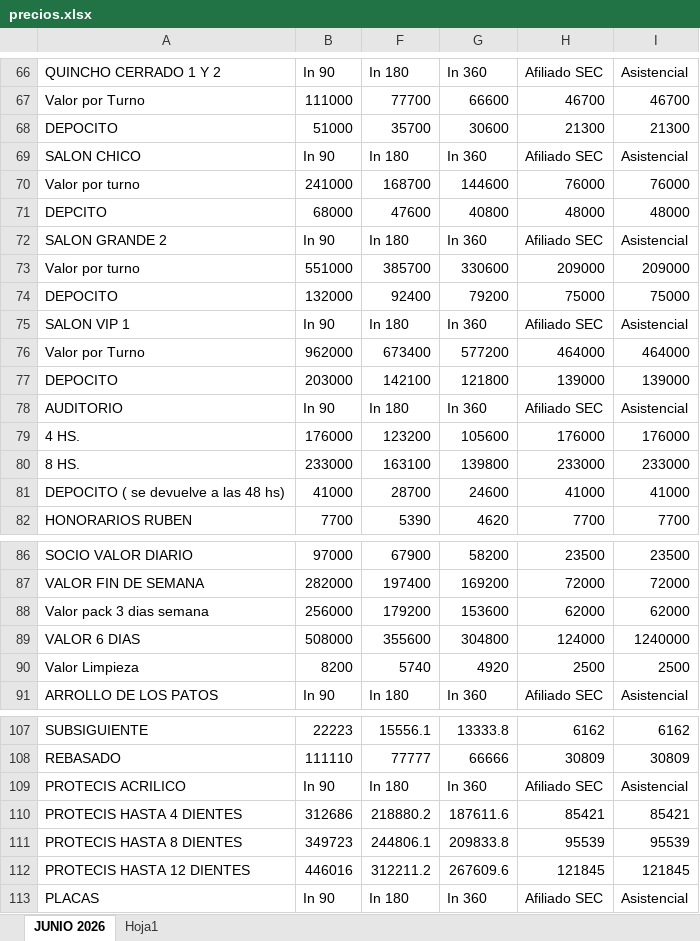
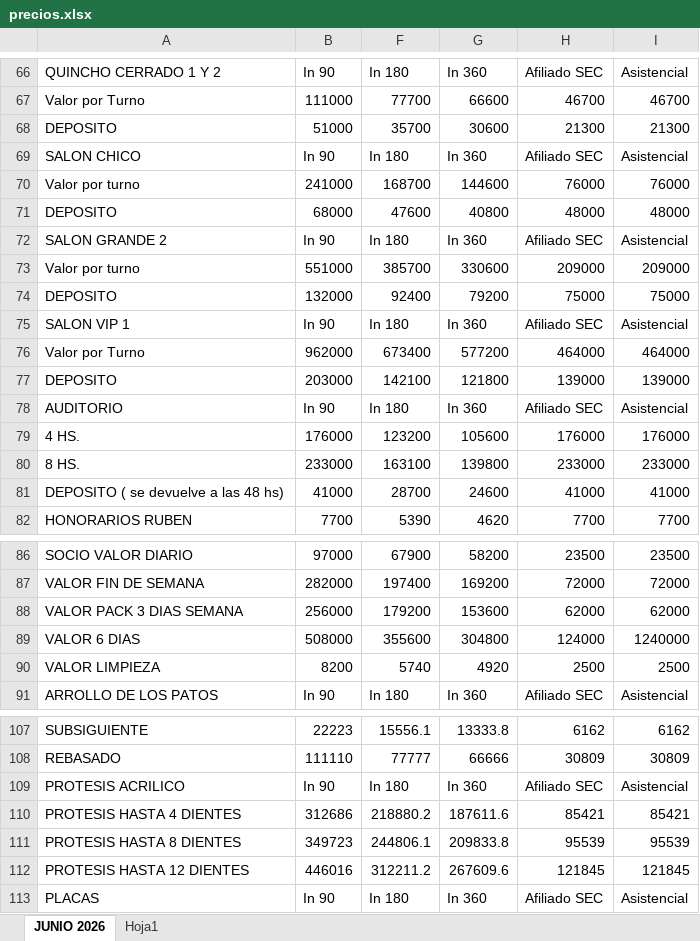
Before and after one commit to IntegraJunin/portal-operativo, an Excel workbook: precios.xlsx, sheet JUNIO 2026, drawn as a sheet; only a part is shown, gaps mark what is left out; values as stored, in another font and other column widths than the file's, no cell formats; charts and pictures not drawn; the diff covers the shown part only; the diff names each change by its address in the sheet, - before the commit and + after, or states it on an @@ line.

```diff
--- a/precios.xlsx (sheet JUNIO 2026)
+++ b/precios.xlsx (sheet JUNIO 2026)
-A68: DEPOCITO
+A68: DEPOSITO
-A71: DEPCITO
+A71: DEPOSITO
-A74: DEPOCITO
+A74: DEPOSITO
-A77: DEPOCITO
+A77: DEPOSITO
-A81: DEPOCITO ( se devuelve a las 48 hs)
+A81: DEPOSITO ( se devuelve a las 48 hs)
-A88: Valor pack 3 dias semana
+A88: VALOR PACK 3 DIAS SEMANA
-A90: Valor Limpieza
+A90: VALOR LIMPIEZA
-A109: PROTECIS ACRILICO
+A109: PROTESIS ACRILICO
-A110: PROTECIS HASTA 4 DIENTES
+A110: PROTESIS HASTA 4 DIENTES
-A111: PROTECIS HASTA 8 DIENTES
+A111: PROTESIS HASTA 8 DIENTES
-A112: PROTECIS HASTA 12 DIENTES
+A112: PROTESIS HASTA 12 DIENTES
```
Also changed, not shown: 2 edited cells elsewhere in this sheet, cell formats, charts or pictures, 1 other file.
